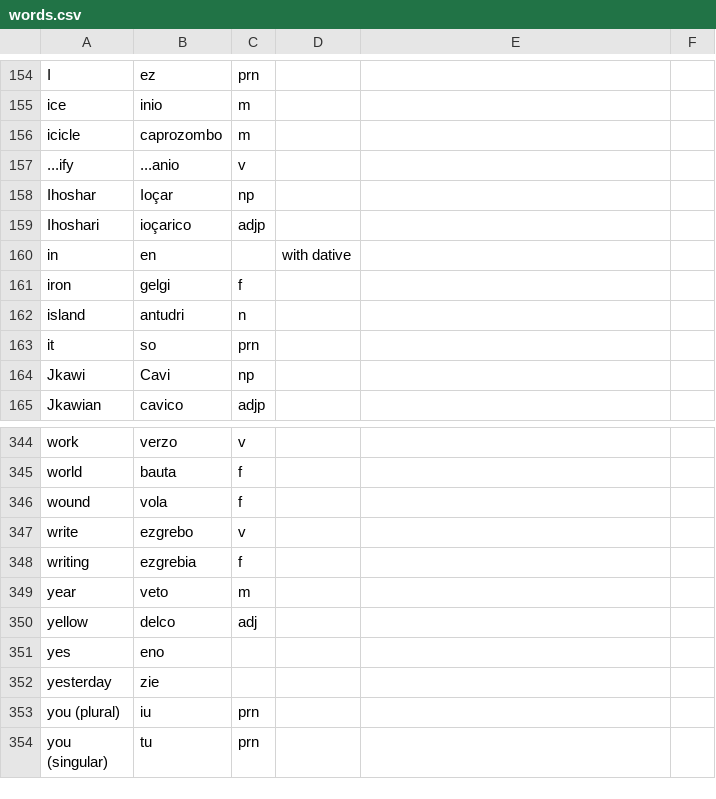
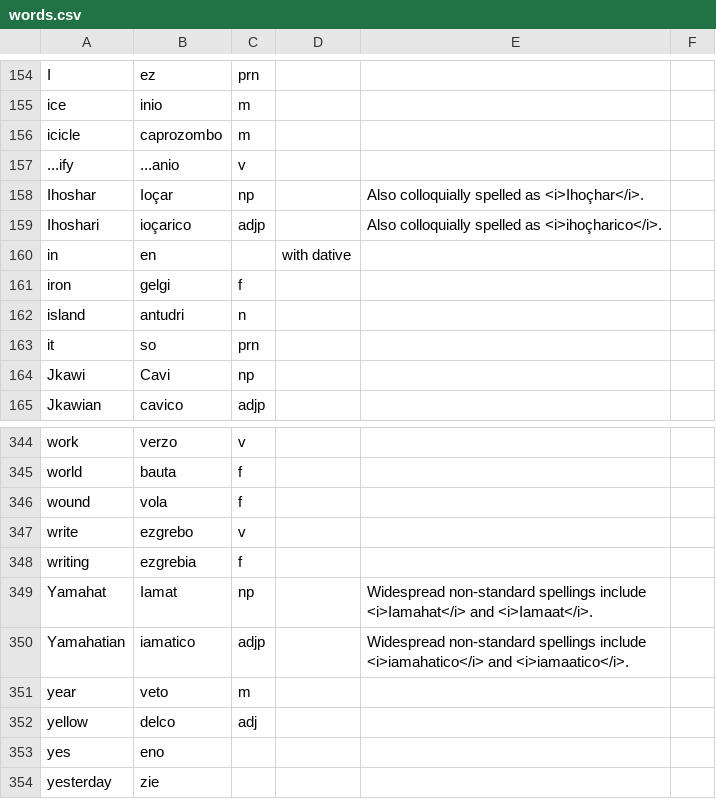
Before and after one commit to baphometenreal/balls.skin, a CSV file: LoT/dictionary/loremese/words.csv, drawn as a sheet; only a part is shown, gaps mark what is left out; the shorter side is filled out with more unchanged rows.

Commit message:
Update words.csv

```diff
--- a/LoT/dictionary/loremese/words.csv
+++ b/LoT/dictionary/loremese/words.csv
@@ -157,4 +157,4 @@ icicle;caprozombo;m;;
 ...ify;...anio;v;;
-Ihoshar;Ioçar;np;;
-Ihoshari;ioçarico;adjp;;
+Ihoshar;Ioçar;np;;Also colloquially spelled as <i>Ihoçhar</i>.
+Ihoshari;ioçarico;adjp;;Also colloquially spelled as <i>ihoçharico</i>.
 in;en;;with dative;
@@ -348,2 +348,4 @@ write;ezgrebo;v;;
 writing;ezgrebia;f;;
+Yamahat;Iamat;np;;Widespread non-standard spellings include <i>Iamahat</i> and <i>Iamaat</i>.
+Yamahatian;iamatico;adjp;;Widespread non-standard spellings include <i>iamahatico</i> and <i>iamaatico</i>.
 year;veto;m;;
```
